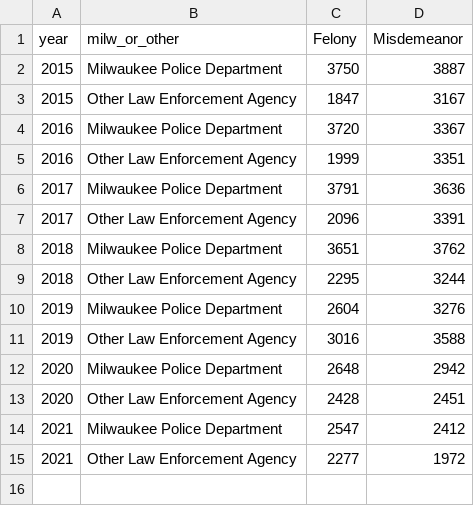
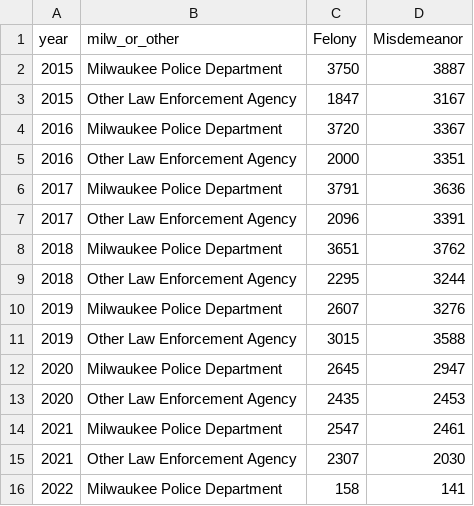
Before and after one commit to milwaukeedao/mke-da-dashboard-data, a CSV file: charge/le_yr.csv, drawn as a sheet.

```diff
--- a/charge/le_yr.csv
+++ b/charge/le_yr.csv
@@ -4,3 +4,3 @@ year,milw_or_other,Felony,Misdemeanor
 2016,Milwaukee Police Department,3720,3367
-2016,Other Law Enforcement Agency,1999,3351
+2016,Other Law Enforcement Agency,2000,3351
 2017,Milwaukee Police Department,3791,3636
@@ -9,7 +9,8 @@ year,milw_or_other,Felony,Misdemeanor
 2018,Other Law Enforcement Agency,2295,3244
-2019,Milwaukee Police Department,2604,3276
-2019,Other Law Enforcement Agency,3016,3588
-2020,Milwaukee Police Department,2648,2942
-2020,Other Law Enforcement Agency,2428,2451
-2021,Milwaukee Police Department,2547,2412
-2021,Other Law Enforcement Agency,2277,1972
+2019,Milwaukee Police Department,2607,3276
+2019,Other Law Enforcement Agency,3015,3588
+2020,Milwaukee Police Department,2645,2947
+2020,Other Law Enforcement Agency,2435,2453
+2021,Milwaukee Police Department,2547,2461
+2021,Other Law Enforcement Agency,2307,2030
+2022,Milwaukee Police Department,158,141
```
Also changed, not shown: dispo/fel_dispo.csv, dispo/mis_dispo.csv, 36 other files.
